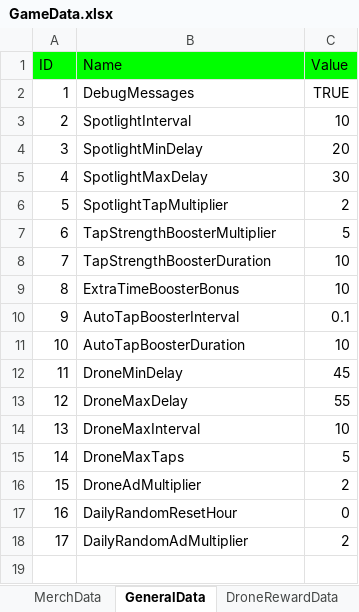
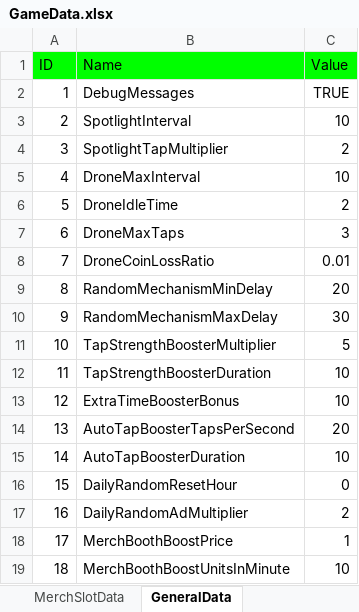
Before and after one commit to mkghoster/TapBand, an Excel workbook: TapBand_SRC/Assets/Data/GameData.xlsx, sheet GeneralData, drawn as a sheet; values as stored, in another font and other column widths than the file's, no borders; charts and pictures not drawn; removed rows and columns are numbered as before the commit, all else as after; the diff names each change by its address in the sheet, - before the commit and + after, or states it on an @@ line.

```diff
--- a/TapBand_SRC/Assets/Data/GameData.xlsx (sheet GeneralData)
+++ b/TapBand_SRC/Assets/Data/GameData.xlsx (sheet GeneralData)
+sheet tab: MerchSlotData
-row 4: 3 | SpotlightMinDelay | 20
-row 5: 4 | SpotlightMaxDelay | 30
@@ column A (ID) renumbered between rows 4 and 17 @@
@@ row 14 moved to row 5: 4 @@
+row 6: 5 | DroneIdleTime | 2
+row 7: 6 | DroneMaxTaps | 3
+row 8: 7 | DroneCoinLossRatio | 0.01
+row 9: 8 | RandomMechanismMinDelay | 20
+row 10: 9 | RandomMechanismMaxDelay | 30
-row 10: 9 | AutoTapBoosterInterval | 0.1
+row 14: 13 | AutoTapBoosterTapsPerSecond | 20
-row 12: 11 | DroneMinDelay | 45
-row 13: 12 | DroneMaxDelay | 55
-row 15: 14 | DroneMaxTaps | 5
-row 16: 15 | DroneAdMultiplier | 2
+row 18: 17 | MerchBoothBoostPrice | 1
+row 19: 18 | MerchBoothBoostUnitsInMinute | 10
```
Also changed, not shown: sheet AchievementData, sheet CharacterData2, sheet SongData, sheet DroneRewardData, sheet SkinData1, sheet DailyRandomData, 2 more sheets, other sheet tabs, formulas that keep their value, charts or pictures, 37 other files.
